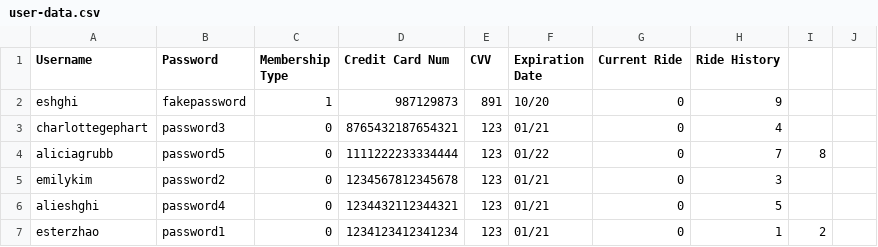
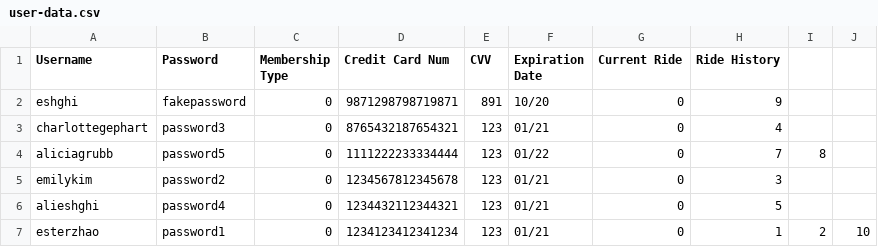
Before and after one commit to eyk801/SWE-A4-A5, a CSV file: data-files/user-data.csv, drawn as a sheet.

Commit message:
Data file save issues

```diff
--- a/data-files/user-data.csv
+++ b/data-files/user-data.csv
@@ -1,3 +1,3 @@
 Username,Password,Membership Type,Credit Card Num,CVV,Expiration Date,Current Ride,Ride History
-eshghi,fakepassword,1,987129873,891,10/20,0,9
+eshghi,fakepassword,0,9871298798719871,891,10/20,0,9
 charlottegephart,password3,0,8765432187654321,123,01/21,0,4
@@ -6,2 +6,2 @@ emilykim,password2,0,1234567812345678,123,01/21,0,3
 alieshghi,password4,0,1234432112344321,123,01/21,0,5
-esterzhao,password1,0,1234123412341234,123,01/21,0,1,2
+esterzhao,password1,0,1234123412341234,123,01/21,0,1,2,10
```
Also changed, not shown: data-files/bike-data.csv, data-files/ride-data.csv, 4 other files.
